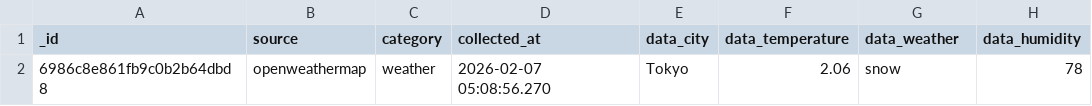
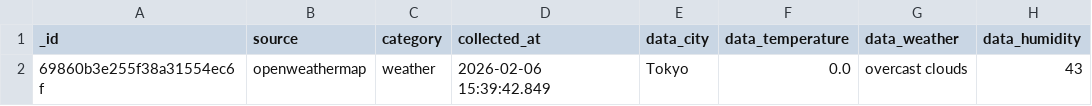
Before and after one commit to Deshawa77/world-pulse-research, a CSV file: processed_weather.csv, drawn as a sheet; only a part is shown; the diff names each change by its address in the sheet, - before the commit and + after, or states it on an @@ line.

```diff
--- a/processed_weather.csv
+++ b/processed_weather.csv
-A2 (_id): 6986c8e861fb9c0b2b64dbd8
+A2 (_id): 69860b3e255f38a31554ec6f
-D2 (collected_at): 2026-02-07 05:08:56.270
+D2 (collected_at): 2026-02-06 15:39:42.849
-F2 (data_temperature): 2.06
+F2 (data_temperature): 0.0
-G2 (data_weather): snow
+G2 (data_weather): overcast clouds
-H2 (data_humidity): 78
+H2 (data_humidity): 43
```
Also changed, not shown: advanced_sentiment_news.csv, advanced_sentiment_who.csv, 11 other files.
